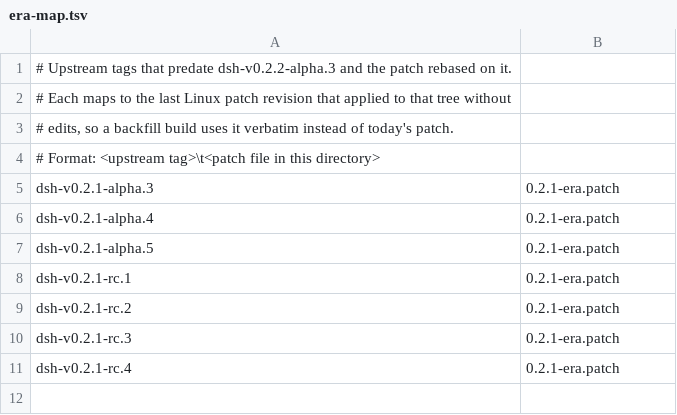
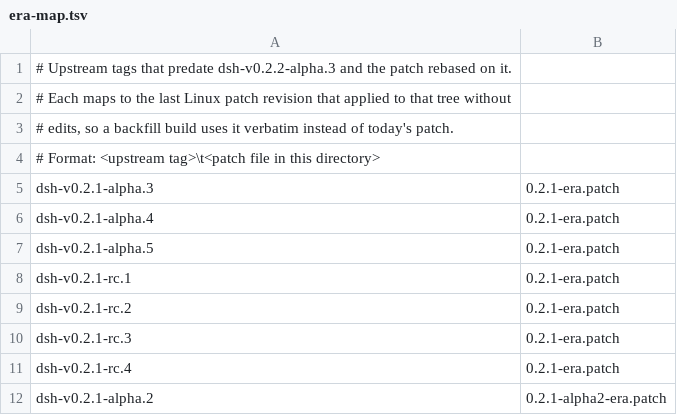
Before and after one commit to kvnis/deepseek-harness-builds, a TSV file: patches/legacy/era-map.tsv, drawn as a sheet.

Commit message:
Carry the 0.2.1-alpha.2 era patch

```diff
--- a/patches/legacy/era-map.tsv
+++ b/patches/legacy/era-map.tsv
@@ -11 +11,2 @@ dsh-v0.2.1-rc.3	0.2.1-era.patch
 dsh-v0.2.1-rc.4	0.2.1-era.patch
+dsh-v0.2.1-alpha.2	0.2.1-alpha2-era.patch
```
Also changed, not shown: 1 other file.
